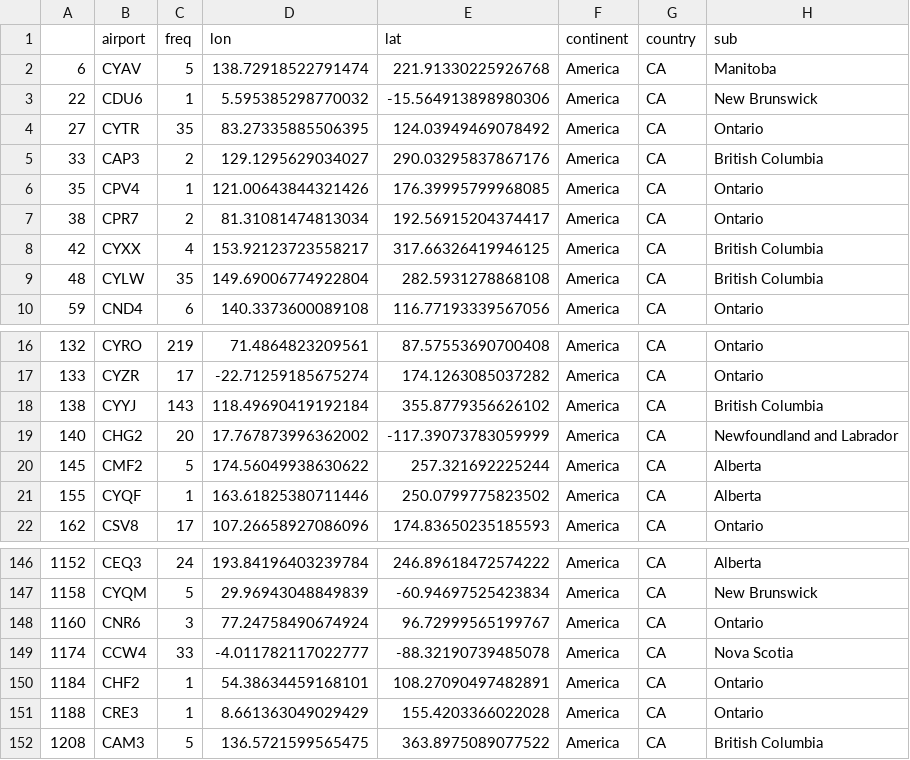
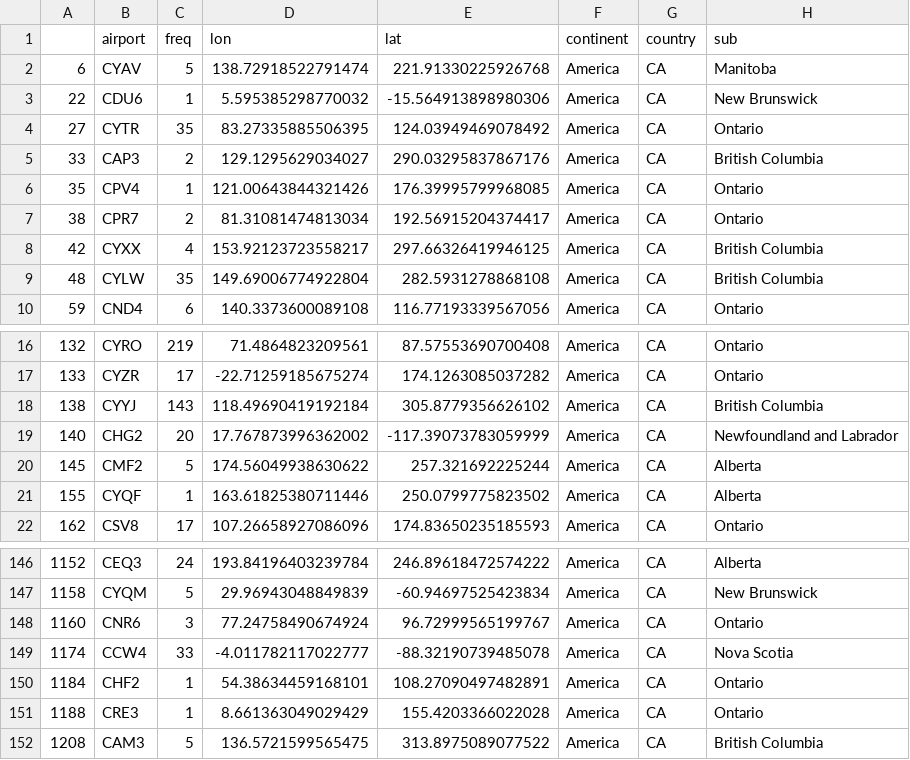
Before and after one commit to mehdiHai/INF8808-Final-Project, a CSV file: src/assets/data/CA/airportsCA.csv, drawn as a sheet; only a part is shown, gaps mark what is left out.

```diff
--- a/src/assets/data/CA/airportsCA.csv
+++ b/src/assets/data/CA/airportsCA.csv
@@ -7,3 +7,3 @@
 38,CPR7,2,81.31081474813034,192.56915204374417,America,CA,Ontario
-42,CYXX,4,153.92123723558217,317.66326419946125,America,CA,British Columbia
+42,CYXX,4,153.92123723558217,297.66326419946125,America,CA,British Columbia
 48,CYLW,35,149.69006774922804,282.5931278868108,America,CA,British Columbia
@@ -17,3 +17,3 @@
 133,CYZR,17,-22.71259185675274,174.1263085037282,America,CA,Ontario
-138,CYYJ,143,118.49690419192184,355.8779356626102,America,CA,British Columbia
+138,CYYJ,143,118.49690419192184,305.8779356626102,America,CA,British Columbia
 140,CHG2,20,17.767873996362002,-117.39073783059999,America,CA,Newfoundland and Labrador
@@ -151,2 +151,2 @@
 1188,CRE3,1,8.661363049029429,155.4203366022028,America,CA,Ontario
-1208,CAM3,5,136.5721599565475,363.8975089077522,America,CA,British Columbia
+1208,CAM3,5,136.5721599565475,313.8975089077522,America,CA,British Columbia
```
Also changed, not shown: src/assets/data/QC/airportsQC.csv, src/assets/data/WORLD/airportsWORLD.csv, 1 other file.
